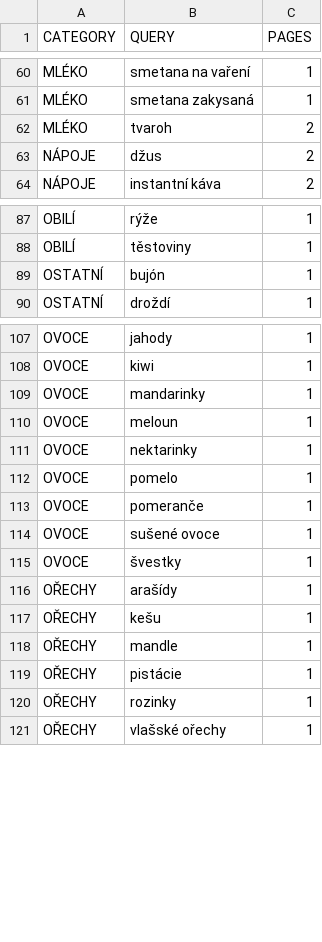
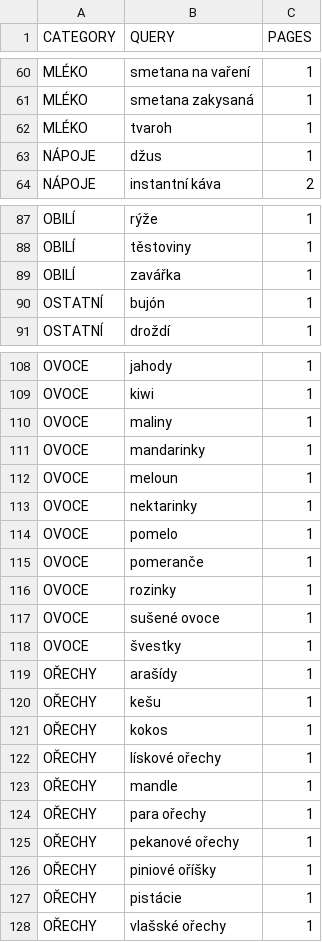
Before and after one commit to mxdpeep/koopi, a CSV file: go/scrape.csv, drawn as a sheet; only a part is shown, gaps mark what is left out.

Commit message:
automatic update

```diff
--- a/go/scrape.csv
+++ b/go/scrape.csv
@@ -61,4 +61,4 @@ MLÉKO,smetana na vaření,1
 MLÉKO,smetana zakysaná,1
-MLÉKO,tvaroh,2
-NÁPOJE,džus,2
+MLÉKO,tvaroh,1
+NÁPOJE,džus,1
 NÁPOJE,instantní káva,2
@@ -88,2 +88,3 @@ OBILÍ,rýže,1
 OBILÍ,těstoviny,1
+OBILÍ,zavářka,1
 OSTATNÍ,bujón,1
@@ -108,2 +109,3 @@ OVOCE,jahody,1
 OVOCE,kiwi,1
+OVOCE,maliny,1
 OVOCE,mandarinky,1
@@ -113,2 +115,3 @@ OVOCE,pomelo,1
 OVOCE,pomeranče,1
+OVOCE,rozinky,1
 OVOCE,sušené ovoce,1
@@ -117,5 +120,9 @@ OŘECHY,arašídy,1
 OŘECHY,kešu,1
+OŘECHY,kokos,1
+OŘECHY,lískové ořechy,1
 OŘECHY,mandle,1
+OŘECHY,para ořechy,1
+OŘECHY,pekanové ořechy,1
+OŘECHY,piniové oříšky,1
 OŘECHY,pistácie,1
-OŘECHY,rozinky,1
 OŘECHY,vlašské ořechy,1
```
